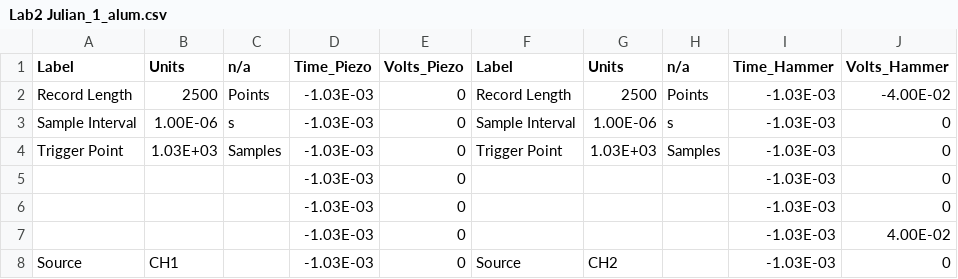
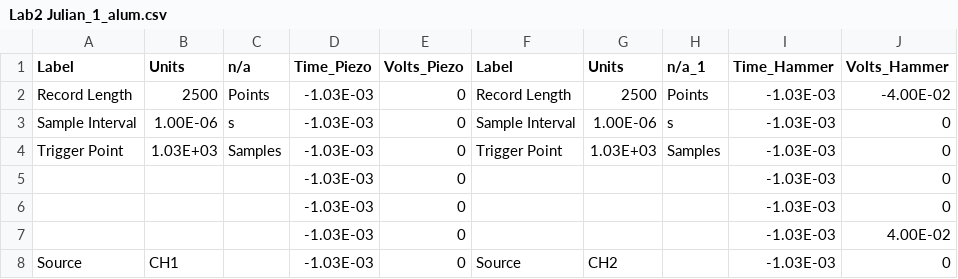
Before and after one commit to jagar92/ADV-Lab-2, a CSV file: Lab2 Julian_1_alum.csv, drawn as a sheet; only a part is shown.

Commit message:
Radioactivity Lab Data

```diff
--- a/Lab2 Julian_1_alum.csv
+++ b/Lab2 Julian_1_alum.csv
@@ -1,2 +1,2 @@
-Label,Units,n/a,Time_Piezo,Volts_Piezo,Label,Units,n/a,Time_Hammer,Volts_Hammer
+Label,Units,n/a,Time_Piezo,Volts_Piezo,Label,Units,n/a_1,Time_Hammer,Volts_Hammer
 Record Length,2500,Points,-1.03E-03,0,Record Length,2500,Points,-1.03E-03,-4.00E-02
```
Also changed, not shown: 7 other files.
